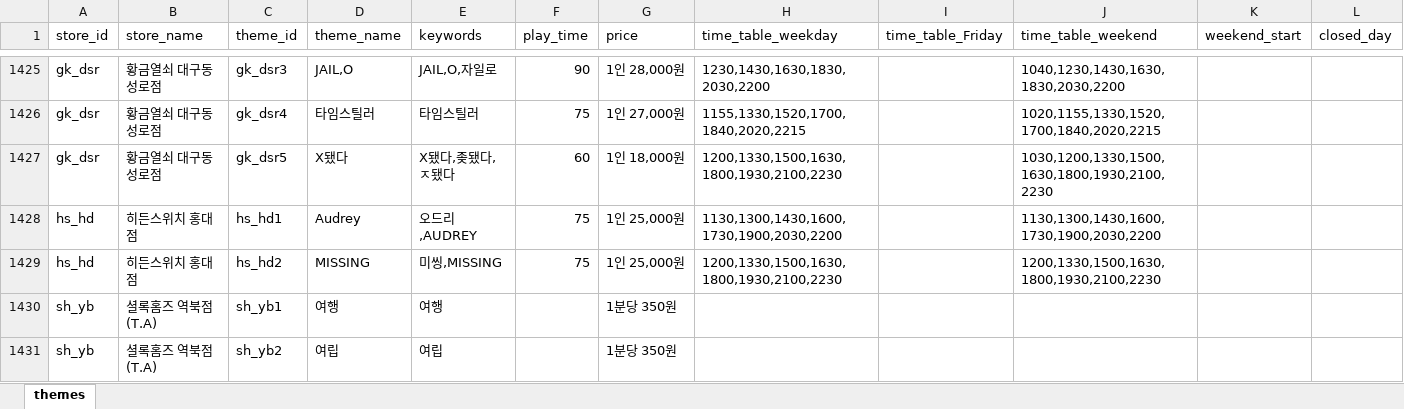
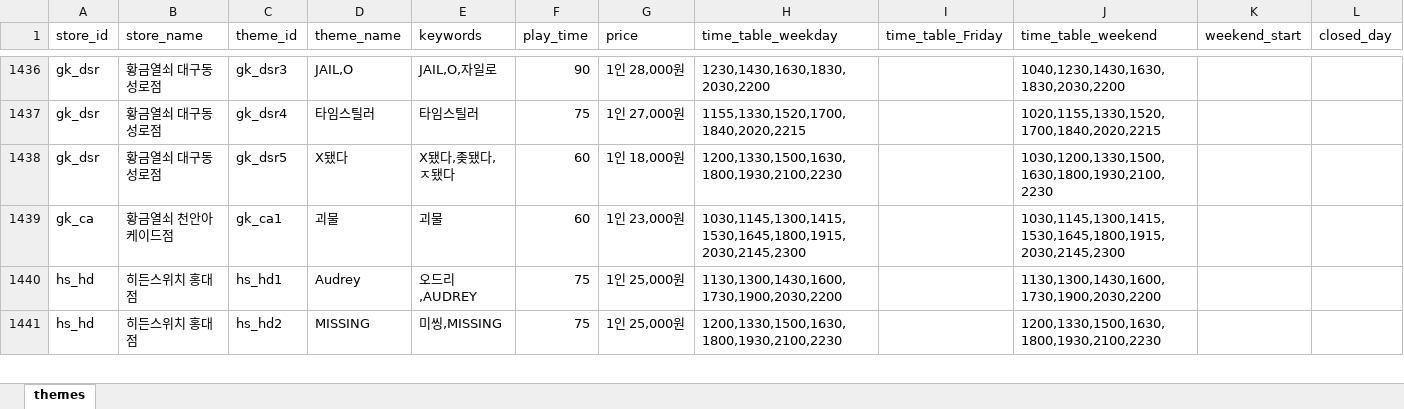
Before and after one commit to b0kt2a/BOKTEA_RSVN, an Excel workbook: themes.xlsx, sheet themes, drawn as a sheet; only a part is shown, gaps mark what is left out; values as stored, in another font and other column widths than the file's, no borders; removed rows and columns are numbered as before the commit, all else as after; the diff covers the shown part only; the diff names each change by its address in the sheet, - before the commit and + after, or states it on an @@ line.

```diff
--- a/themes.xlsx (sheet themes)
+++ b/themes.xlsx (sheet themes)
@@ row 1435 moved to row 1439: gk_ca @@
-row 1430: sh_yb | 셜록홈즈 역북점 (T.A) | sh_yb1 | 여행 | 여행 |  | 1분당 350원
-row 1431: sh_yb | 셜록홈즈 역북점 (T.A) | sh_yb2 | 여립 | 여립 |  | 1분당 350원
```
Also changed, not shown: 12 added rows, 3 removed rows and 15 edited cells elsewhere in this sheet, poster_compare.xlsx, store_compare.xlsx, 10 other files.
